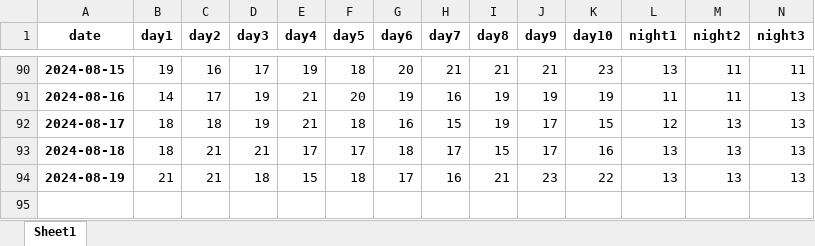
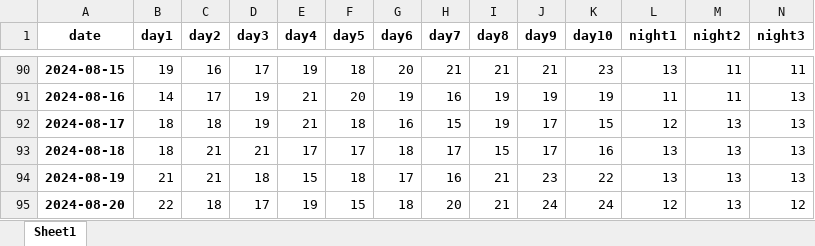
Before and after one commit to badubidabambirimbum/weather-forecast-bot, an Excel workbook: backup/Ekaterinburg_GisMeteo_10.xlsx, sheet Sheet1, drawn as a sheet; only a part is shown, gaps mark what is left out; values as stored, in another font and other column widths than the file's, no borders; rows hold the shown columns only; the diff names each change by its address in the sheet, - before the commit and + after, or states it on an @@ line.

```diff
--- a/backup/Ekaterinburg_GisMeteo_10.xlsx (sheet Sheet1)
+++ b/backup/Ekaterinburg_GisMeteo_10.xlsx (sheet Sheet1)
+row 95: 2024-08-20 | 22 | 18 | 17 | 19 | 15 | 18 | 20 | 21 | 24 | 24 | 12 | 13 | 12
```
Also changed, not shown: backup/Krasnodar_GisMeteo_10.xlsx, backup/Moscow_GisMeteo_10.xlsx, 26 other files.
